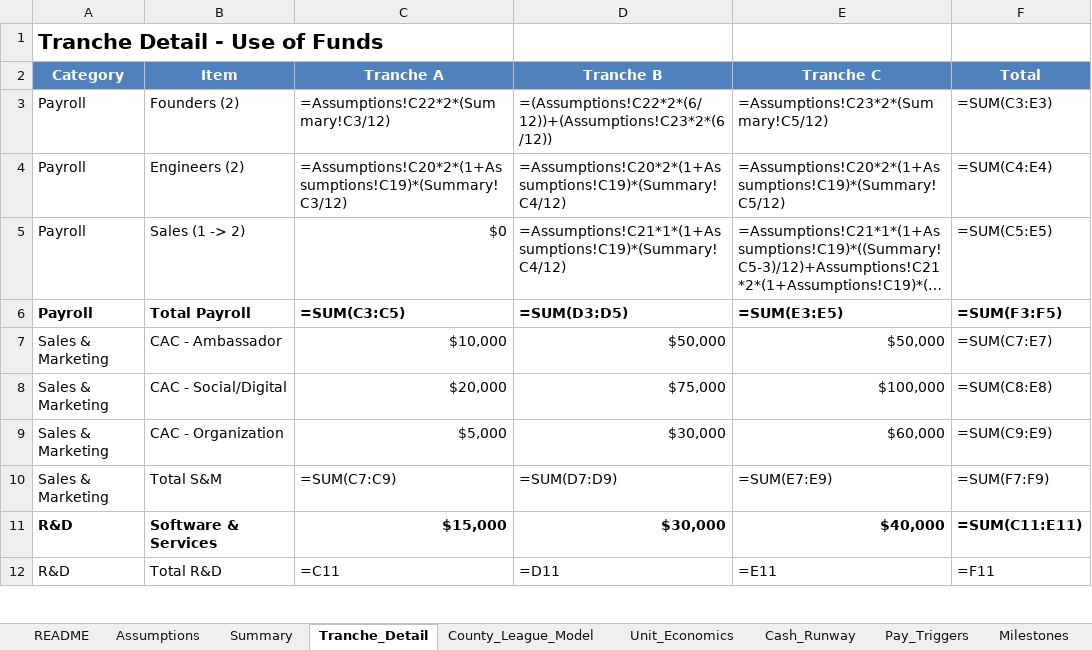
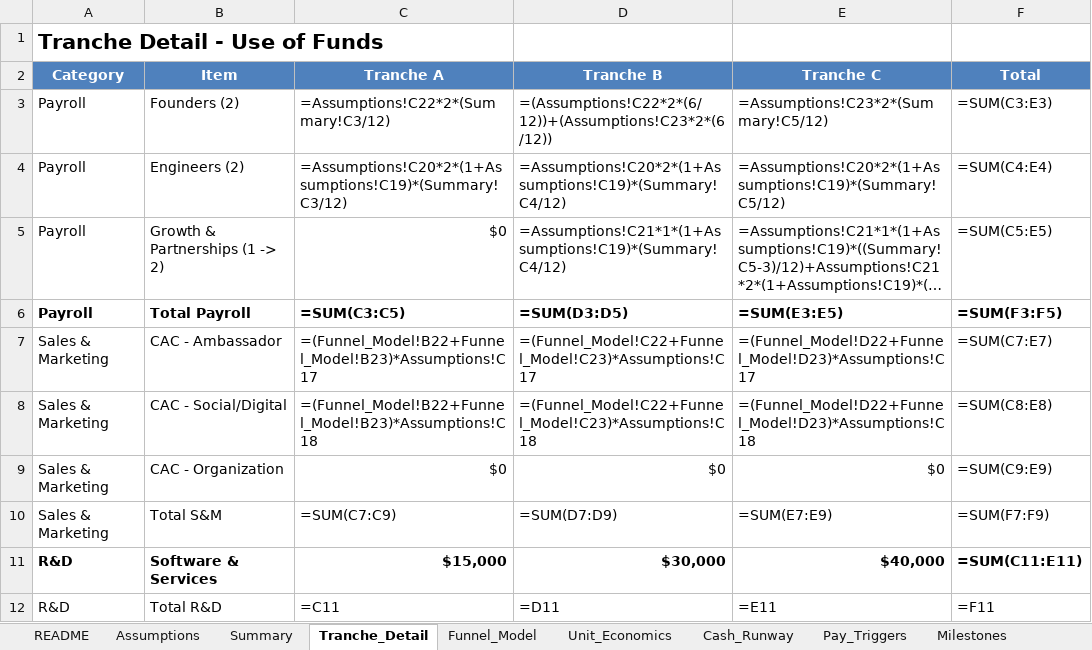
Before and after one commit to HeyBLU-ai/hey-blu-ai, an Excel workbook: use-of-funds/BLU Use-of-Funds Model.xlsx, sheet Tranche_Detail, drawn as a sheet; only a part is shown; long unchanged cells end in …; values as stored, in another font and other column widths than the file's, no borders; formulas without a stored value are shown as written; the diff names each change by its address in the sheet, - before the commit and + after, or states it on an @@ line.

Commit message:
Regenerate Excel file with B2C-only strategy: Funnel_Model engine, 3% coach conversion, zero org revenue, Growth & Partnerships team, dynamic CAC formulas

```diff
--- a/use-of-funds/BLU Use-of-Funds Model.xlsx (sheet Tranche_Detail)
+++ b/use-of-funds/BLU Use-of-Funds Model.xlsx (sheet Tranche_Detail)
-sheet tab: County_League_Model
+sheet tab: Funnel_Model
-B5 (Item): Sales (1 -> 2)
+B5 (Item): Growth & Partnerships (1 -> 2)
-C7 (Tranche A): $10,000
+C7 (Tranche A): =(Funnel_Model!B22+Funnel_Model!B23)*Assumptions!C17
-D7 (Tranche B): $50,000
+D7 (Tranche B): =(Funnel_Model!C22+Funnel_Model!C23)*Assumptions!C17
-E7 (Tranche C): $50,000
+E7 (Tranche C): =(Funnel_Model!D22+Funnel_Model!D23)*Assumptions!C17
-C8 (Tranche A): $20,000
+C8 (Tranche A): =(Funnel_Model!B22+Funnel_Model!B23)*Assumptions!C18
-D8 (Tranche B): $75,000
+D8 (Tranche B): =(Funnel_Model!C22+Funnel_Model!C23)*Assumptions!C18
-E8 (Tranche C): $100,000
+E8 (Tranche C): =(Funnel_Model!D22+Funnel_Model!D23)*Assumptions!C18
-C9 (Tranche A): $5,000
+C9 (Tranche A): $0
-D9 (Tranche B): $30,000
+D9 (Tranche B): $0
-E9 (Tranche C): $60,000
+E9 (Tranche C): $0
```
Also changed, not shown: sheet Funnel_Model, sheet Cash_Runway, sheet Assumptions, sheet Scenarios_Output, sheet Milestones, sheet Infra_Estimates, 4 more sheets, 1 other file.
